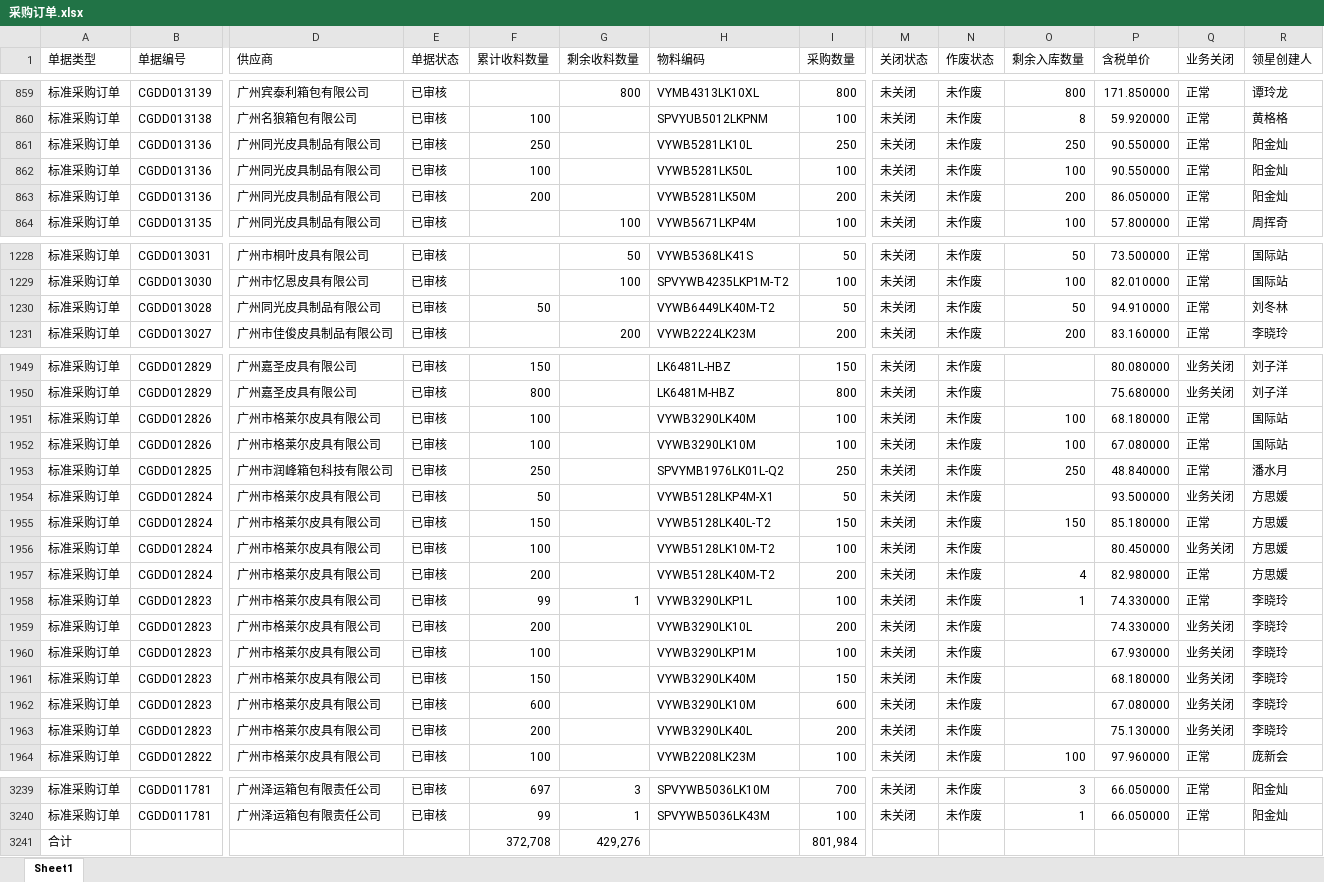
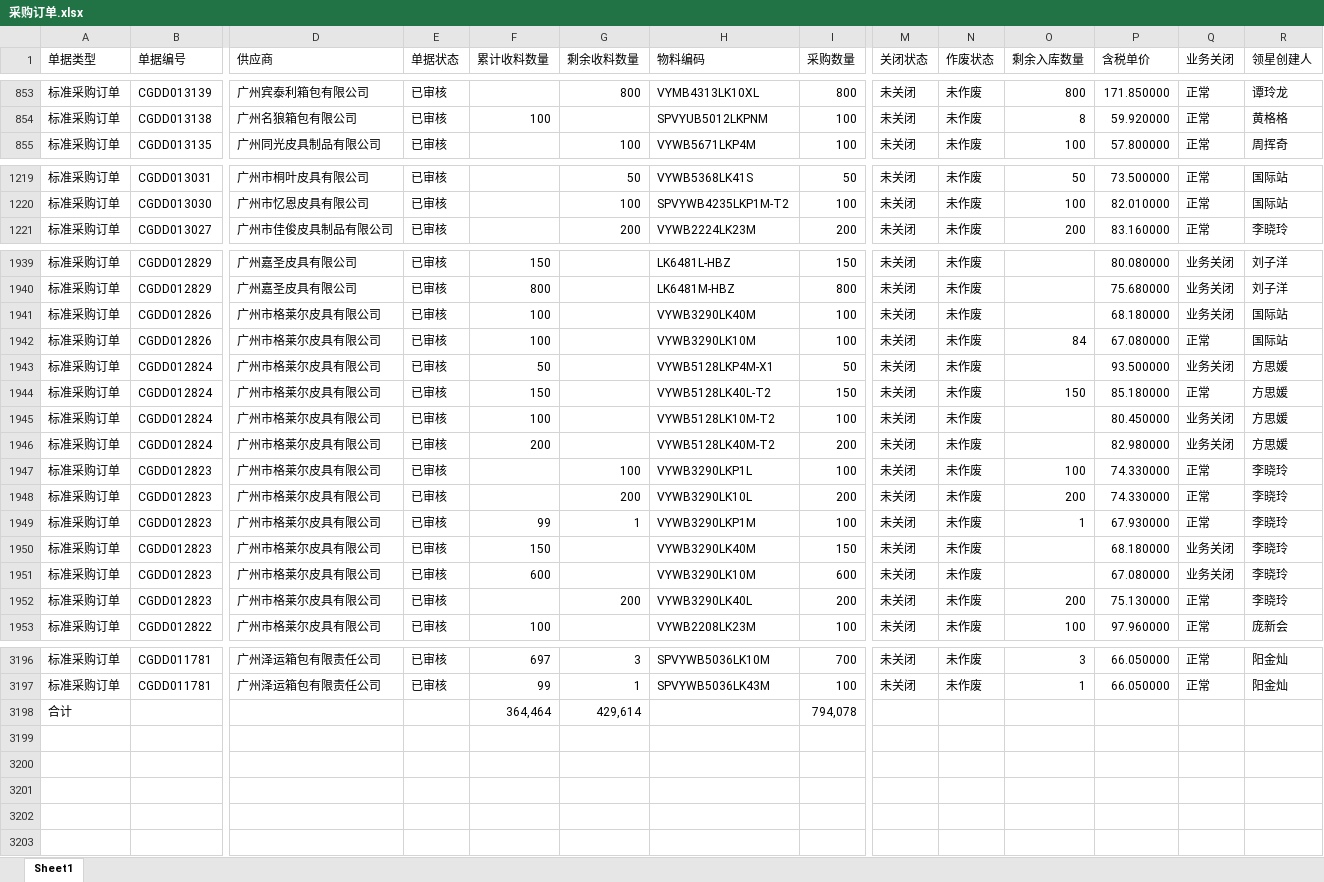
Before and after one commit to yikeqingsongguo/HY.supply-chain-management, an Excel workbook: src/采购订单.xlsx, sheet Sheet1, drawn as a sheet; only a part is shown, gaps mark what is left out; values as stored, in another font and other column widths than the file's, no borders; removed rows and columns are numbered as before the commit, all else as after; rows hold the shown columns only; the diff covers the shown part only; the diff names each change by its address in the sheet, - before the commit and + after, or states it on an @@ line.

```diff
--- a/src/采购订单.xlsx (sheet Sheet1)
+++ b/src/采购订单.xlsx (sheet Sheet1)
-row 861: 标准采购订单 | CGDD013136 | 广州同光皮具制品有限公司 | 已审核 | 250 |  | VYWB5281LK10L | 250 | 未关闭 | 未作废 | 250 | 90.550000 | 正常 | 阳金灿
-row 862: 标准采购订单 | CGDD013136 | 广州同光皮具制品有限公司 | 已审核 | 100 |  | VYWB5281LK50L | 100 | 未关闭 | 未作废 | 100 | 90.550000 | 正常 | 阳金灿
-row 863: 标准采购订单 | CGDD013136 | 广州同光皮具制品有限公司 | 已审核 | 200 |  | VYWB5281LK50M | 200 | 未关闭 | 未作废 | 200 | 86.050000 | 正常 | 阳金灿
-row 1230: 标准采购订单 | CGDD013028 | 广州同光皮具制品有限公司 | 已审核 | 50 |  | VYWB6449LK40M-T2 | 50 | 未关闭 | 未作废 | 50 | 94.910000 | 正常 | 刘冬林
-O1941 (剩余入库数量): 100
+O1941 (剩余入库数量): (empty)
-Q1941 (业务关闭): 正常
+Q1941 (业务关闭): 业务关闭
-O1942 (剩余入库数量): 100
+O1942 (剩余入库数量): 84
-row 1953: 标准采购订单 | CGDD012825 | 广州市润峰箱包科技有限公司 | 已审核 | 250 |  | SPVYMB1976LK01L-Q2 | 250 | 未关闭 | 未作废 | 250 | 48.840000 | 正常 | 潘水月
-O1946 (剩余入库数量): 4
+O1946 (剩余入库数量): (empty)
-Q1946 (业务关闭): 正常
+Q1946 (业务关闭): 业务关闭
-F1947 (累计收料数量): 99
+F1947 (累计收料数量): (empty)
-G1947 (剩余收料数量): 1
+G1947 (剩余收料数量): 100
-O1947 (剩余入库数量): 1
+O1947 (剩余入库数量): 100
-F1948 (累计收料数量): 200
+F1948 (累计收料数量): (empty)
-G1948 (剩余收料数量): (empty)
+G1948 (剩余收料数量): 200
-O1948 (剩余入库数量): (empty)
+O1948 (剩余入库数量): 200
-Q1948:Q1949 (业务关闭): 业务关闭
+Q1948:Q1949 (业务关闭): 正常
-F1949 (累计收料数量): 100
+F1949 (累计收料数量): 99
-G1949 (剩余收料数量): (empty)
+G1949 (剩余收料数量): 1
-O1949 (剩余入库数量): (empty)
+O1949 (剩余入库数量): 1
-F1952 (累计收料数量): 200
+F1952 (累计收料数量): (empty)
-G1952 (剩余收料数量): (empty)
+G1952 (剩余收料数量): 200
-O1952 (剩余入库数量): (empty)
+O1952 (剩余入库数量): 200
-Q1952 (业务关闭): 业务关闭
+Q1952 (业务关闭): 正常
-row 3241: 合计 |  |  |  | 372,708 | 429,276 |  | 801,984
+row 3198: 合计 |  |  |  | 364,464 | 429,614 |  | 794,078
```
Also changed, not shown: 38 removed rows and 348 edited cells elsewhere in this sheet.
